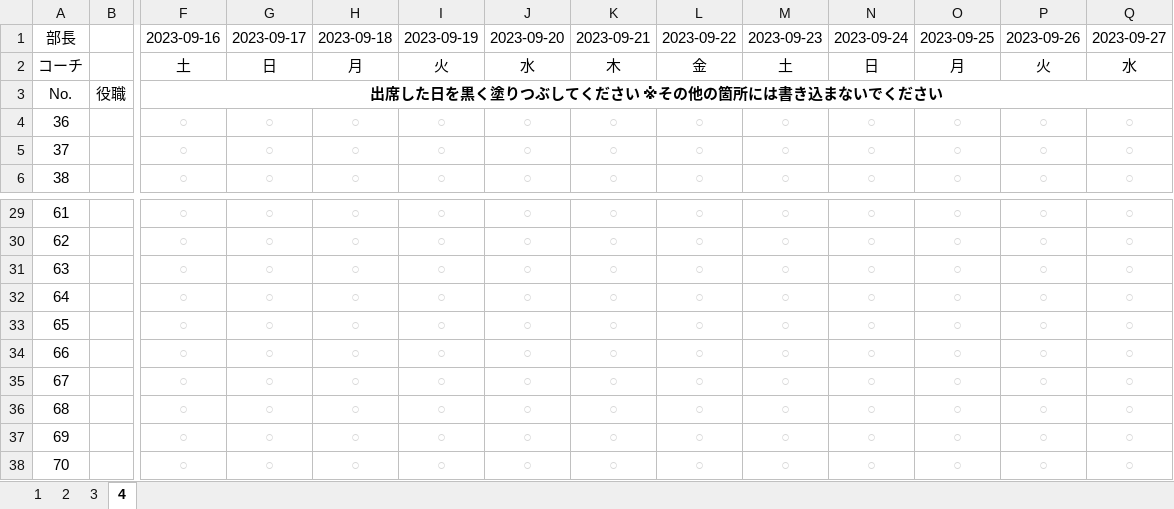
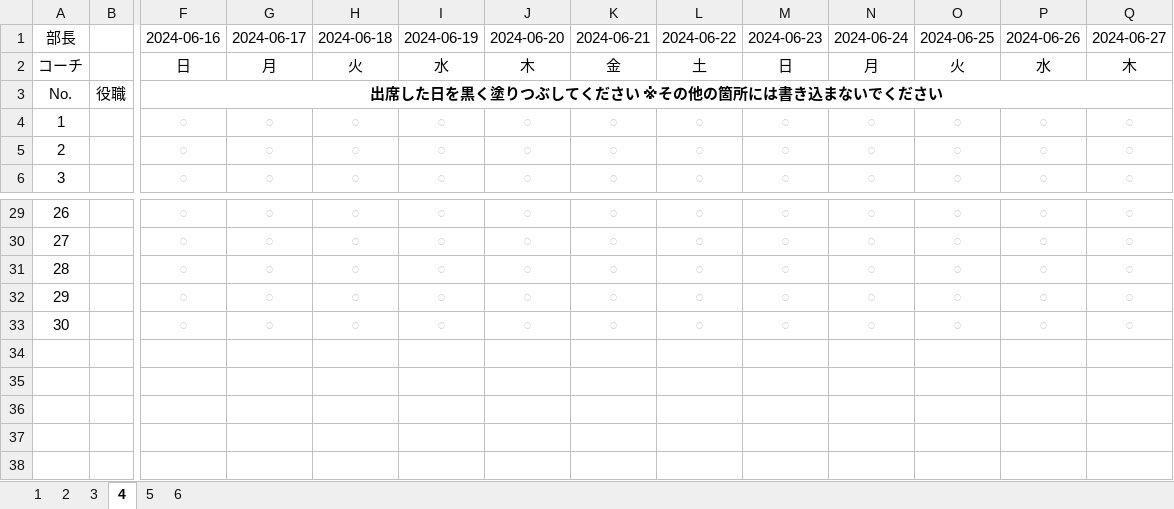
Before and after one commit to chonai-flora/onken-marksheet, an Excel workbook: excel/マークシート.xlsx, sheet 4, drawn as a sheet; only a part is shown, gaps mark what is left out; values as stored, in another font and other column widths than the file's, no borders; charts and pictures and conditional formats not drawn; removed rows and columns are numbered as before the commit, all else as after; rows hold the shown columns only; the diff names each change by its address in the sheet, - before the commit and + after, or states it on an @@ line.

```diff
--- a/excel/マークシート.xlsx (sheet 4)
+++ b/excel/マークシート.xlsx (sheet 4)
+sheet tab: 5
+sheet tab: 6
-row 1: 部長 |  | 2023-09-16 | 2023-09-17 | 2023-09-18 | 2023-09-19 | 2023-09-20 | 2023-09-21 | 2023-09-22 | 2023-09-23 | 2023-09-24 | 2023-09-25 | 2023-09-26 | 2023-09-27
-row 2: コーチ |  | 土 | 日 | 月 | 火 | 水 | 木 | 金 | 土 | 日 | 月 | 火 | 水
+row 1: 部長 |  | 2024-06-16 | 2024-06-17 | 2024-06-18 | 2024-06-19 | 2024-06-20 | 2024-06-21 | 2024-06-22 | 2024-06-23 | 2024-06-24 | 2024-06-25 | 2024-06-26 | 2024-06-27
+row 2: コーチ |  | 日 | 月 | 火 | 水 | 木 | 金 | 土 | 日 | 月 | 火 | 水 | 木
@@ column A renumbered between rows 4 and 33 @@
-row 34: 66 |  | ○ | ○ | ○ | ○ | ○ | ○ | ○ | ○ | ○ | ○ | ○ | ○
-row 35: 67 |  | ○ | ○ | ○ | ○ | ○ | ○ | ○ | ○ | ○ | ○ | ○ | ○
-row 36: 68 |  | ○ | ○ | ○ | ○ | ○ | ○ | ○ | ○ | ○ | ○ | ○ | ○
-row 37: 69 |  | ○ | ○ | ○ | ○ | ○ | ○ | ○ | ○ | ○ | ○ | ○ | ○
-row 38: 70 |  | ○ | ○ | ○ | ○ | ○ | ○ | ○ | ○ | ○ | ○ | ○ | ○
```
Also changed, not shown: sheet 2, sheet 1, sheet 3, charts or pictures, 8 other files.
